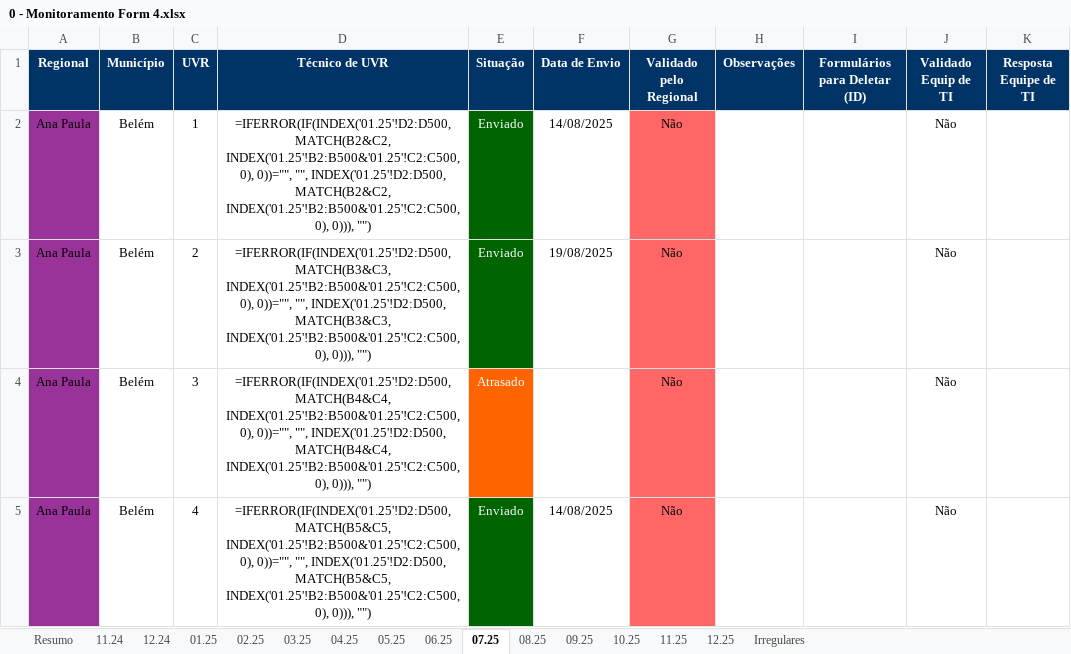
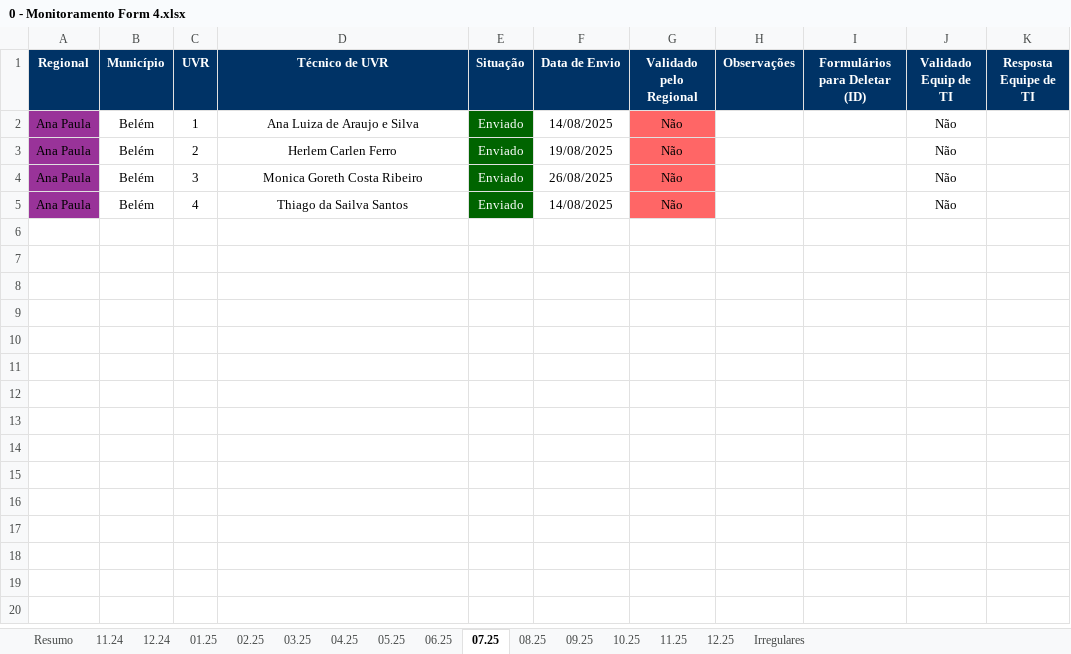
Before and after one commit to Josimarhdev/form_scripts, an Excel workbook: inputs/0 - Belém/0 - Monitoramento Form 4.xlsx, sheet 07.25, drawn as a sheet; values as stored, in another font and other column widths than the file's, no borders; formulas without a stored value are shown as written; conditional formats not drawn; the diff names each change by its address in the sheet, - before the commit and + after, or states it on an @@ line.

```diff
--- a/inputs/0 - Belém/0 - Monitoramento Form 4.xlsx (sheet 07.25)
+++ b/inputs/0 - Belém/0 - Monitoramento Form 4.xlsx (sheet 07.25)
-D2 (Técnico de UVR): =IFERROR(IF(INDEX('01.25'!D2:D500, MATCH(B2&C2, INDEX('01.25'!B2:B500&'01.25'!C2:C500, 0), 0))="", "", INDEX('01.25'!D2:D500, MATCH(B2&C2, INDEX('01.25'!B2:B500&'01.25'!C2:C500, 0), 0))), "")
+D2 (Técnico de UVR): Ana Luiza de Araujo e Silva
-D3 (Técnico de UVR): =IFERROR(IF(INDEX('01.25'!D2:D500, MATCH(B3&C3, INDEX('01.25'!B2:B500&'01.25'!C2:C500, 0), 0))="", "", INDEX('01.25'!D2:D500, MATCH(B3&C3, INDEX('01.25'!B2:B500&'01.25'!C2:C500, 0), 0))), "")
+D3 (Técnico de UVR): Herlem Carlen Ferro
-D4 (Técnico de UVR): =IFERROR(IF(INDEX('01.25'!D2:D500, MATCH(B4&C4, INDEX('01.25'!B2:B500&'01.25'!C2:C500, 0), 0))="", "", INDEX('01.25'!D2:D500, MATCH(B4&C4, INDEX('01.25'!B2:B500&'01.25'!C2:C500, 0), 0))), "")
+D4 (Técnico de UVR): Monica Goreth Costa Ribeiro
-E4 (Situação): Atrasado
+E4 (Situação): Enviado
-E4 fill: #FF6400
+E4 fill: #006400
-F4 (Data de Envio): (empty)
+F4 (Data de Envio): 26/08/2025
-D5 (Técnico de UVR): =IFERROR(IF(INDEX('01.25'!D2:D500, MATCH(B5&C5, INDEX('01.25'!B2:B500&'01.25'!C2:C500, 0), 0))="", "", INDEX('01.25'!D2:D500, MATCH(B5&C5, INDEX('01.25'!B2:B500&'01.25'!C2:C500, 0), 0))), "")
+D5 (Técnico de UVR): Thiago da Sailva Santos
```
Also changed, not shown: sheet Resumo, sheet 12.25, sheet 08.25, sheet 09.25, sheet 10.25, sheet 11.25, 7 more sheets, inputs/0 - Belém/0 - Monitoramento Form 1, 2 e 3.xlsx, inputs/0 - Expansão/0 - Monitoramento Form 1, 2 e 3.xlsx, 23 other files.
